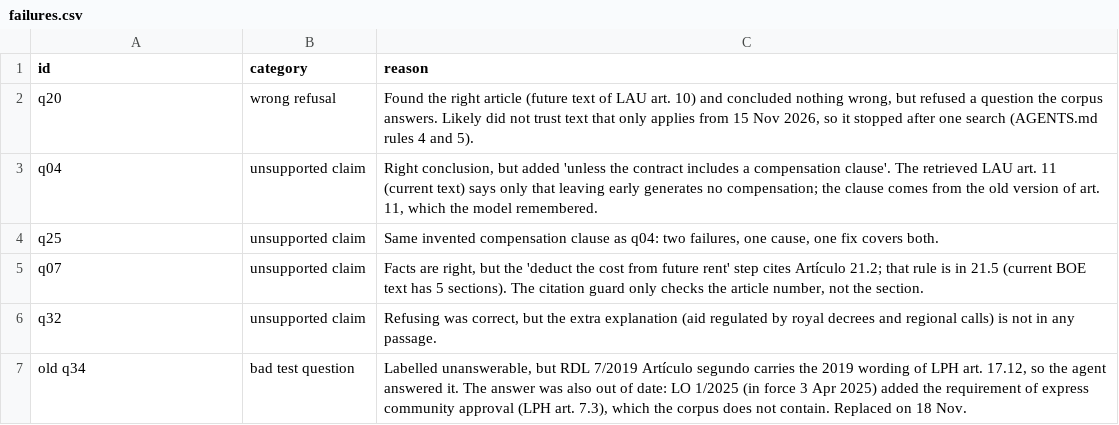
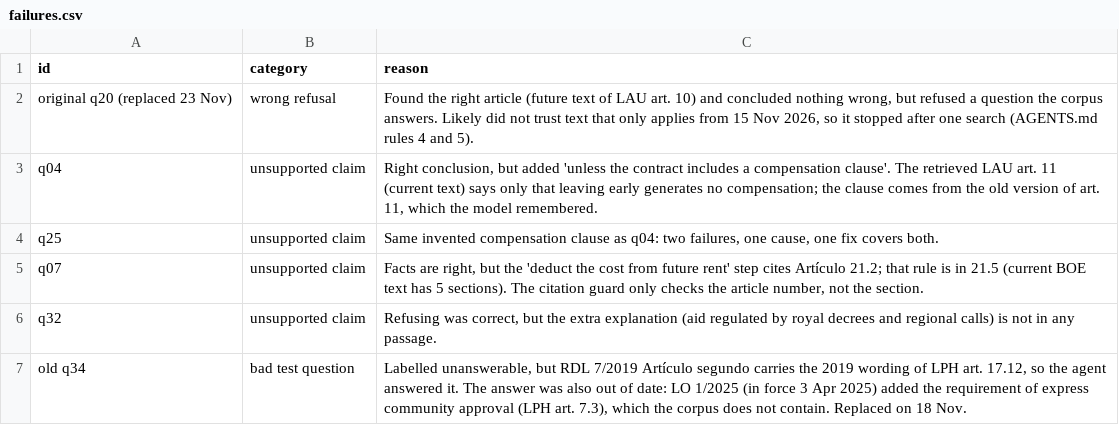
Before and after one commit to ami232/daiist-assignment-3, a CSV file: eval/failures.csv, drawn as a sheet.

```diff
--- a/eval/failures.csv
+++ b/eval/failures.csv
@@ -1,3 +1,3 @@
 id,category,reason
-q20,wrong refusal,"Found the right article (future text of LAU art. 10) and concluded nothing wrong, but refused a question the corpus answers. Likely did not trust text that only applies from 15 Nov 2026, so it stopped after one search (AGENTS.md rules 4 and 5)."
+original q20 (replaced 23 Nov),wrong refusal,"Found the right article (future text of LAU art. 10) and concluded nothing wrong, but refused a question the corpus answers. Likely did not trust text that only applies from 15 Nov 2026, so it stopped after one search (AGENTS.md rules 4 and 5)."
 q04,unsupported claim,"Right conclusion, but added 'unless the contract includes a compensation clause'. The retrieved LAU art. 11 (current text) says only that leaving early generates no compensation; the clause comes from the old version of art. 11, which the model remembered."
```
Also changed, not shown: 1 other file.
